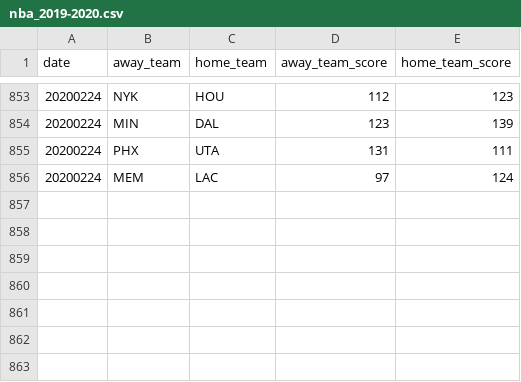
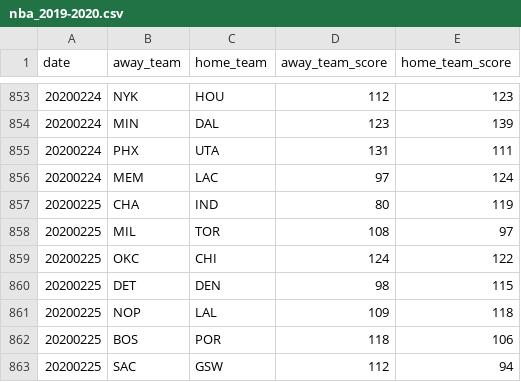
Before and after one commit to shawenyao/Who-is-number-1, a CSV file: data/nba_2019-2020.csv, drawn as a sheet; only a part is shown, gaps mark what is left out.

Commit message:
Update nba_2019-2020.csv

```diff
--- a/data/nba_2019-2020.csv
+++ b/data/nba_2019-2020.csv
@@ -856 +856,8 @@ date,away_team,home_team,away_team_score,home_team_score
 20200224,MEM,LAC,97,124
+20200225,CHA,IND,80,119
+20200225,MIL,TOR,108,97
+20200225,OKC,CHI,124,122
+20200225,DET,DEN,98,115
+20200225,NOP,LAL,109,118
+20200225,BOS,POR,118,106
+20200225,SAC,GSW,112,94
```
